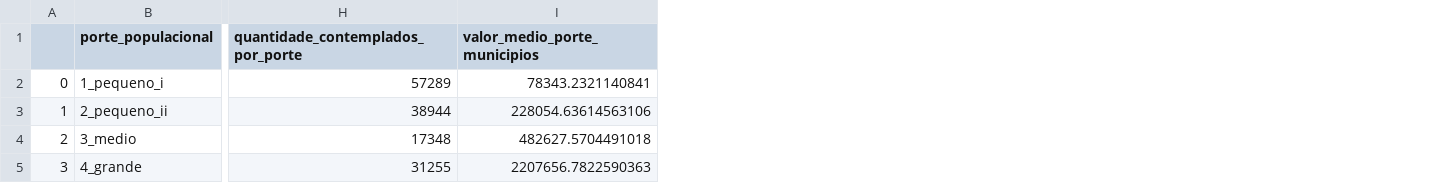
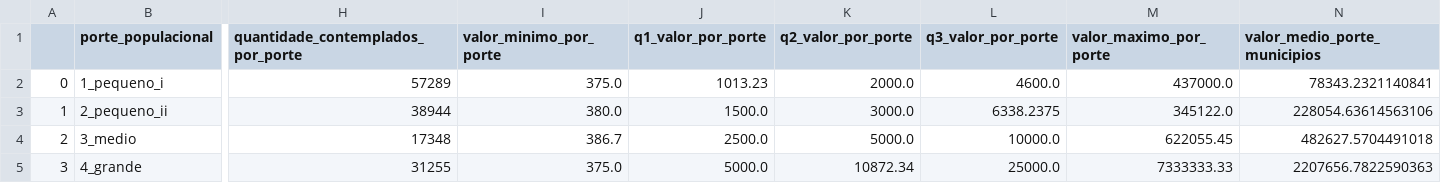
Before and after one commit to SGE-Subsecretaria-de-Gestao-Estrategica/pnab-data-vis, a CSV file: data/section_2/resumo_por_porte_populacional.csv, drawn as a sheet; only a part is shown, gaps mark what is left out; the diff names each change by its address in the sheet, - before the commit and + after, or states it on an @@ line.

```diff
--- a/data/section_2/resumo_por_porte_populacional.csv
+++ b/data/section_2/resumo_por_porte_populacional.csv
+column I (valor_minimo_por_porte), rows 2-5: 375.0 | 380.0 | 386.7 | 375.0
+column J (q1_valor_por_porte), rows 2-5: 1013.23 | 1500.0 | 2500.0 | 5000.0
+column K (q2_valor_por_porte), rows 2-5: 2000.0 | 3000.0 | 5000.0 | 10872.34
+column L (q3_valor_por_porte), rows 2-5: 4600.0 | 6338.2375 | 10000.0 | 25000.0
+column M (valor_maximo_por_porte), rows 2-5: 437000.0 | 345122.0 | 622055.45 | 7333333.33
```
Also changed, not shown: 2 other files.
